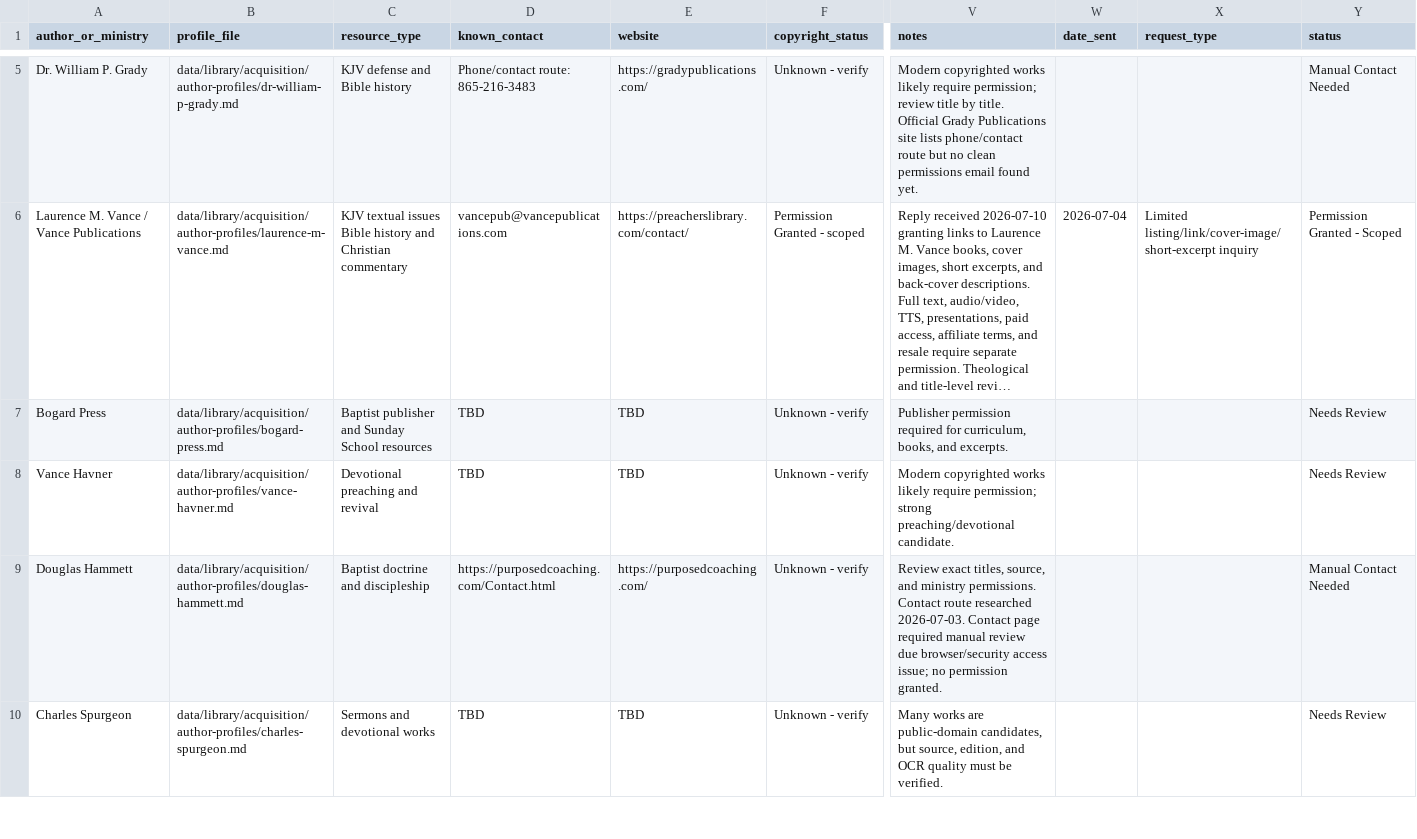
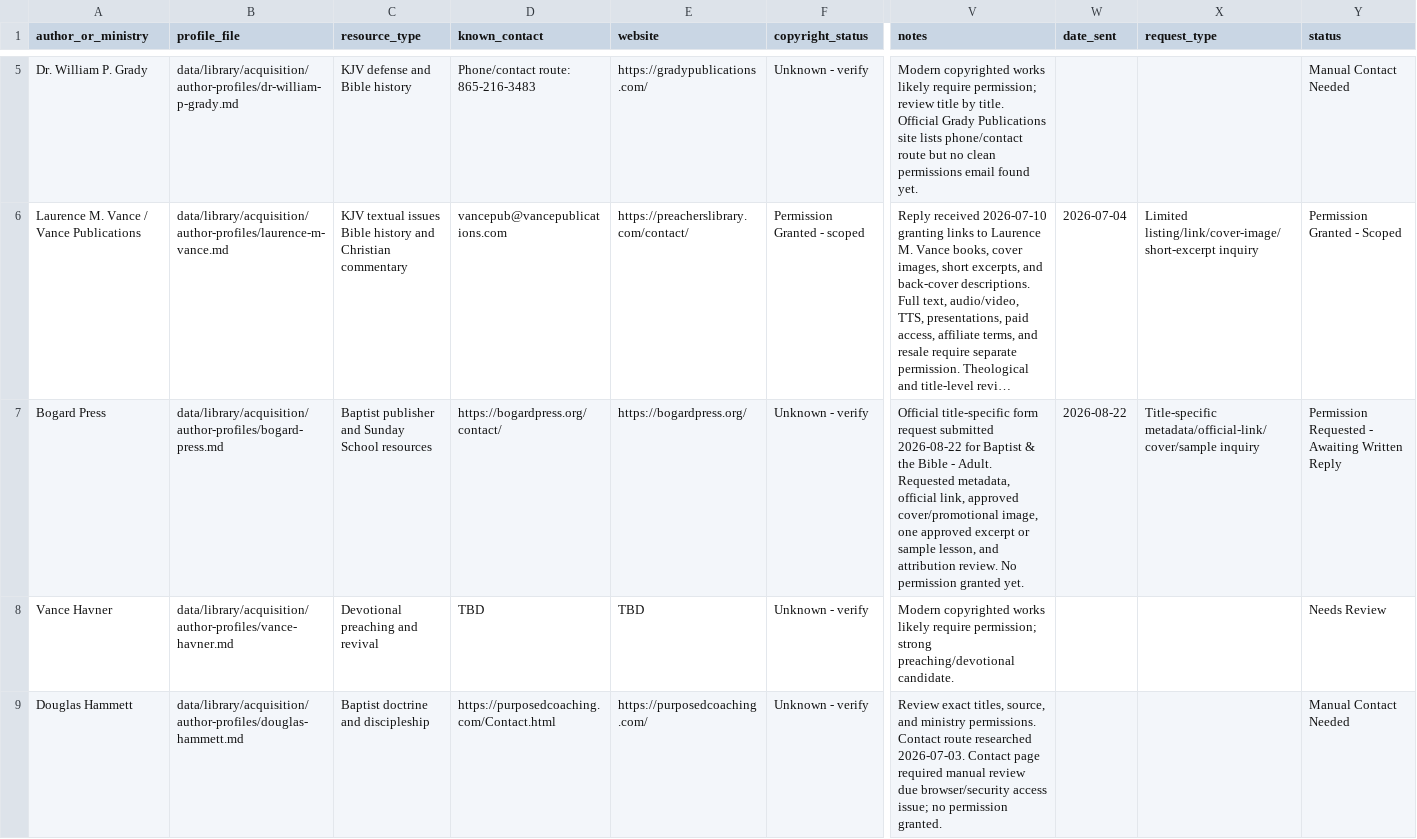
Before and after one commit to scheerfactor/bible-study-app, a CSV file: data/library/acquisition/permission-targets.csv, drawn as a sheet; only a part is shown, gaps mark what is left out; the shorter side is filled out with more unchanged rows; long unchanged cells end in …; the diff names each change by its address in the sheet, - before the commit and + after, or states it on an @@ line.

```diff
--- a/data/library/acquisition/permission-targets.csv
+++ b/data/library/acquisition/permission-targets.csv
-D7 (known_contact): TBD
+D7 (known_contact): https://bogardpress.org/contact/
-E7 (website): TBD
+E7 (website): https://bogardpress.org/
-V7 (notes): Publisher permission required for curriculum, books, and excerpts.
+V7 (notes): Official title-specific form request submitted 2026-08-22 for Baptist & the Bible - Adult. Requested metadata, official link, approved cover/promotional image, one approved excerpt or sample lesson, and attribution review. No permission granted yet.
-W7 (date_sent): (empty)
+W7 (date_sent): 2026-08-22
-X7 (request_type): (empty)
+X7 (request_type): Title-specific metadata/official-link/cover/sample inquiry
-Y7 (status): Needs Review
+Y7 (status): Permission Requested - Awaiting Written Reply
```
Also changed, not shown: data/library/acquisition/permission-email-send-log.csv, data/library/acquisition/permission-reply-review-log.csv, 3 other files.
